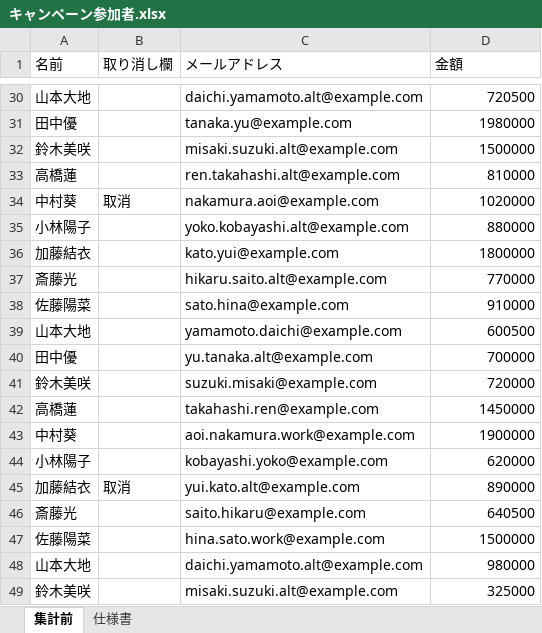
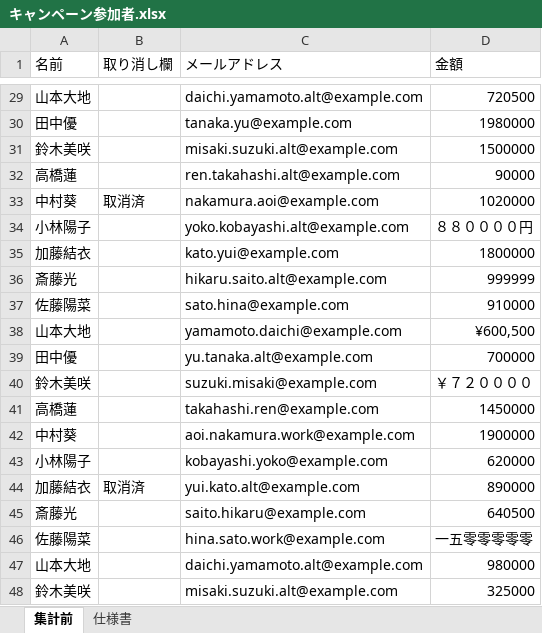
Before and after one commit to me-hr-poq7/CampaignRewardCalculationTool, an Excel workbook: キャンペーン参加者.xlsx, sheet 集計前, drawn as a sheet; only a part is shown, gaps mark what is left out; values as stored, in another font and other column widths than the file's, no borders; addresses are those after the commit; the diff covers the shown part only; the diff names each change by its address in the sheet, - before the commit and + after, or states it on an @@ line.

```diff
--- a/キャンペーン参加者.xlsx (sheet 集計前)
+++ b/キャンペーン参加者.xlsx (sheet 集計前)
-D32 (金額): 810000
+D32 (金額): 90000
-B33 (取り消し欄): 取消
+B33 (取り消し欄): 取消済
-D34 (金額): 880000
+D34 (金額): ８８００００円
-D36 (金額): 770000
+D36 (金額): 999999
-D38 (金額): 600500
+D38 (金額): ¥600,500
-D40 (金額): 720000
+D40 (金額): ￥７２００００
-B44 (取り消し欄): 取消
+B44 (取り消し欄): 取消済
-D46 (金額): 1500000
+D46 (金額): 一五零零零零零
```
Also changed, not shown: 1 removed row and 9 edited cells elsewhere in this sheet, sheet 仕様書, 2 other files.
